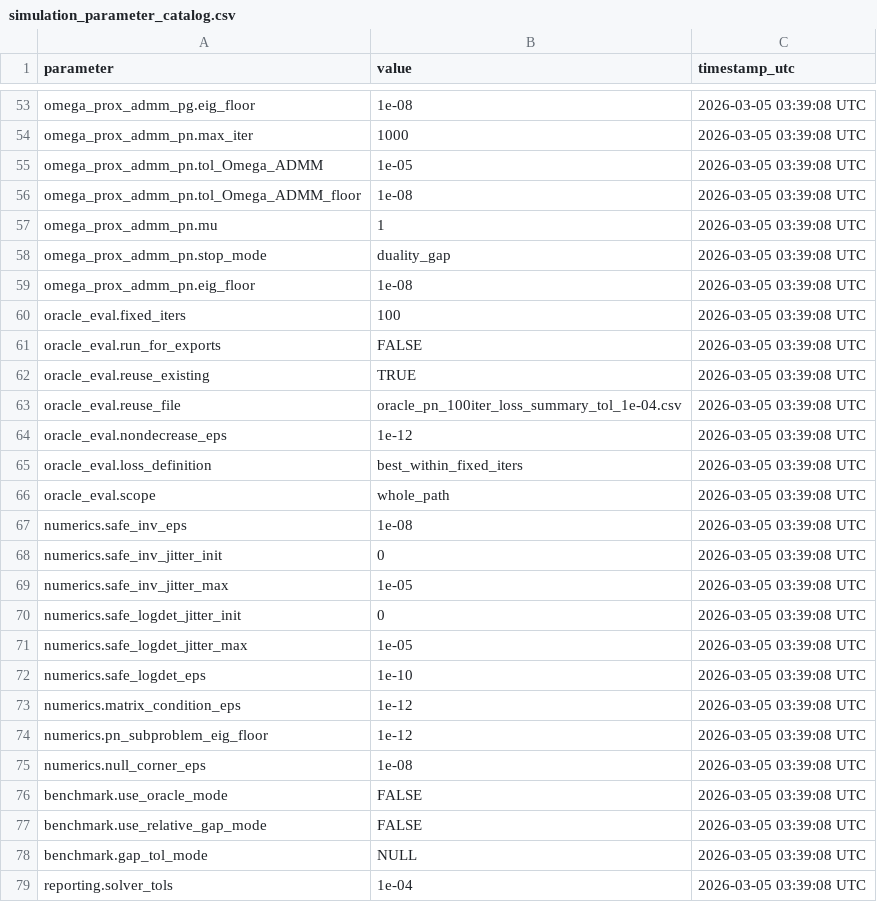
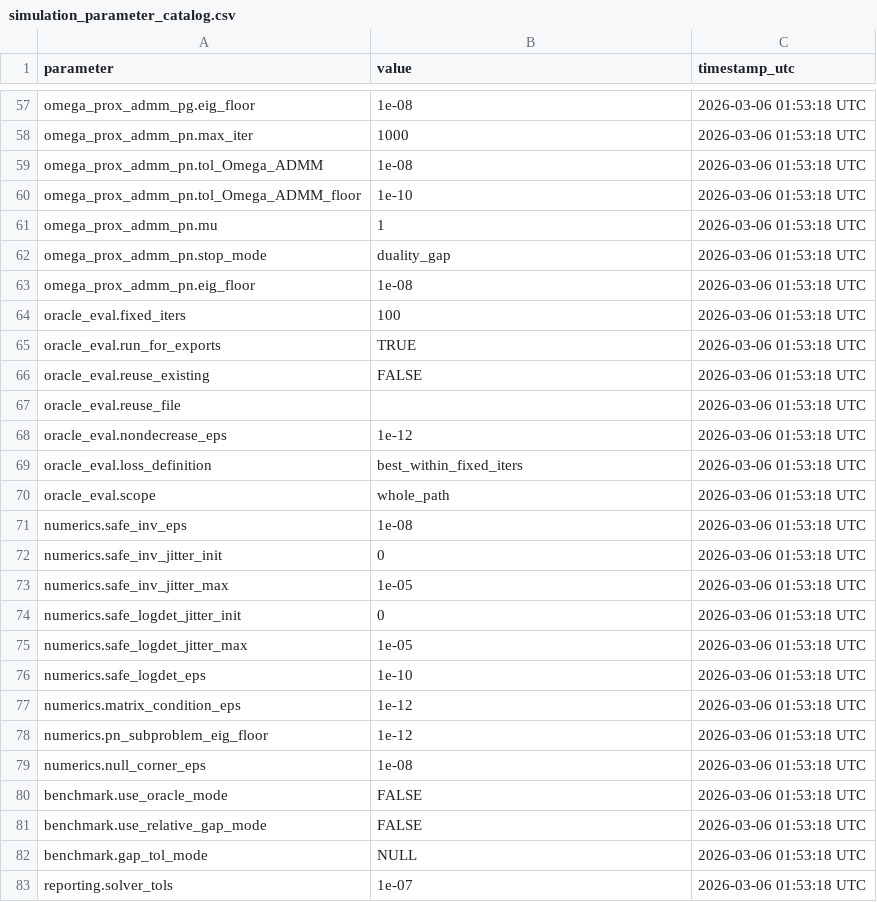
Before and after one commit to feng0423-sys/Guaasian_Self_Concordant, a CSV file: simulation_parameter_catalog.csv, drawn as a sheet; only a part is shown, gaps mark what is left out; the diff covers the shown part only.

```diff
--- a/simulation_parameter_catalog.csv
+++ b/simulation_parameter_catalog.csv
@@ -53,27 +57,27 @@
-"omega_prox_admm_pg.eig_floor","1e-08","2026-03-05 03:39:08 UTC"
-"omega_prox_admm_pn.max_iter","1000","2026-03-05 03:39:08 UTC"
-"omega_prox_admm_pn.tol_Omega_ADMM","1e-05","2026-03-05 03:39:08 UTC"
-"omega_prox_admm_pn.tol_Omega_ADMM_floor","1e-08","2026-03-05 03:39:08 UTC"
-"omega_prox_admm_pn.mu","1","2026-03-05 03:39:08 UTC"
-"omega_prox_admm_pn.stop_mode","duality_gap","2026-03-05 03:39:08 UTC"
-"omega_prox_admm_pn.eig_floor","1e-08","2026-03-05 03:39:08 UTC"
-"oracle_eval.fixed_iters","100","2026-03-05 03:39:08 UTC"
-"oracle_eval.run_for_exports","FALSE","2026-03-05 03:39:08 UTC"
-"oracle_eval.reuse_existing","TRUE","2026-03-05 03:39:08 UTC"
-"oracle_eval.reuse_file","oracle_pn_100iter_loss_summary_tol_1e-04.csv","2026-03-05 03:39:08 UTC"
-"oracle_eval.nondecrease_eps","1e-12","2026-03-05 03:39:08 UTC"
-"oracle_eval.loss_definition","best_within_fixed_iters","2026-03-05 03:39:08 UTC"
-"oracle_eval.scope","whole_path","2026-03-05 03:39:08 UTC"
-"numerics.safe_inv_eps","1e-08","2026-03-05 03:39:08 UTC"
-"numerics.safe_inv_jitter_init","0","2026-03-05 03:39:08 UTC"
-"numerics.safe_inv_jitter_max","1e-05","2026-03-05 03:39:08 UTC"
-"numerics.safe_logdet_jitter_init","0","2026-03-05 03:39:08 UTC"
-"numerics.safe_logdet_jitter_max","1e-05","2026-03-05 03:39:08 UTC"
-"numerics.safe_logdet_eps","1e-10","2026-03-05 03:39:08 UTC"
-"numerics.matrix_condition_eps","1e-12","2026-03-05 03:39:08 UTC"
-"numerics.pn_subproblem_eig_floor","1e-12","2026-03-05 03:39:08 UTC"
-"numerics.null_corner_eps","1e-08","2026-03-05 03:39:08 UTC"
-"benchmark.use_oracle_mode","FALSE","2026-03-05 03:39:08 UTC"
-"benchmark.use_relative_gap_mode","FALSE","2026-03-05 03:39:08 UTC"
-"benchmark.gap_tol_mode","NULL","2026-03-05 03:39:08 UTC"
-"reporting.solver_tols","1e-04","2026-03-05 03:39:08 UTC"
+"omega_prox_admm_pg.eig_floor","1e-08","2026-03-06 01:53:18 UTC"
+"omega_prox_admm_pn.max_iter","1000","2026-03-06 01:53:18 UTC"
+"omega_prox_admm_pn.tol_Omega_ADMM","1e-08","2026-03-06 01:53:18 UTC"
+"omega_prox_admm_pn.tol_Omega_ADMM_floor","1e-10","2026-03-06 01:53:18 UTC"
+"omega_prox_admm_pn.mu","1","2026-03-06 01:53:18 UTC"
+"omega_prox_admm_pn.stop_mode","duality_gap","2026-03-06 01:53:18 UTC"
+"omega_prox_admm_pn.eig_floor","1e-08","2026-03-06 01:53:18 UTC"
+"oracle_eval.fixed_iters","100","2026-03-06 01:53:18 UTC"
+"oracle_eval.run_for_exports","TRUE","2026-03-06 01:53:18 UTC"
+"oracle_eval.reuse_existing","FALSE","2026-03-06 01:53:18 UTC"
+"oracle_eval.reuse_file","","2026-03-06 01:53:18 UTC"
+"oracle_eval.nondecrease_eps","1e-12","2026-03-06 01:53:18 UTC"
+"oracle_eval.loss_definition","best_within_fixed_iters","2026-03-06 01:53:18 UTC"
+"oracle_eval.scope","whole_path","2026-03-06 01:53:18 UTC"
+"numerics.safe_inv_eps","1e-08","2026-03-06 01:53:18 UTC"
+"numerics.safe_inv_jitter_init","0","2026-03-06 01:53:18 UTC"
+"numerics.safe_inv_jitter_max","1e-05","2026-03-06 01:53:18 UTC"
+"numerics.safe_logdet_jitter_init","0","2026-03-06 01:53:18 UTC"
+"numerics.safe_logdet_jitter_max","1e-05","2026-03-06 01:53:18 UTC"
+"numerics.safe_logdet_eps","1e-10","2026-03-06 01:53:18 UTC"
+"numerics.matrix_condition_eps","1e-12","2026-03-06 01:53:18 UTC"
+"numerics.pn_subproblem_eig_floor","1e-12","2026-03-06 01:53:18 UTC"
+"numerics.null_corner_eps","1e-08","2026-03-06 01:53:18 UTC"
+"benchmark.use_oracle_mode","FALSE","2026-03-06 01:53:18 UTC"
+"benchmark.use_relative_gap_mode","FALSE","2026-03-06 01:53:18 UTC"
+"benchmark.gap_tol_mode","NULL","2026-03-06 01:53:18 UTC"
+"reporting.solver_tols","1e-07","2026-03-06 01:53:18 UTC"
```
Also changed, not shown: 4 added rows and 62 edited cells elsewhere in this file, 44 other files.
